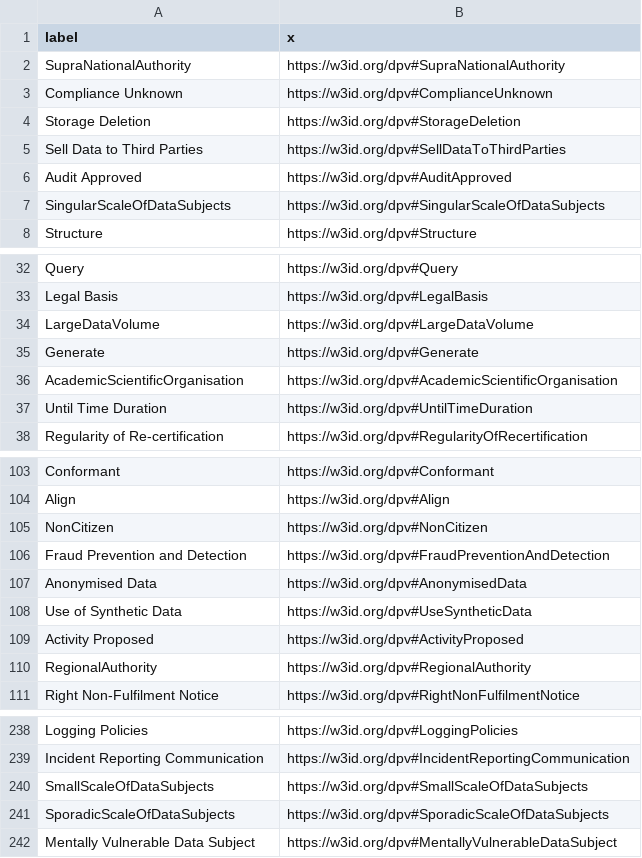
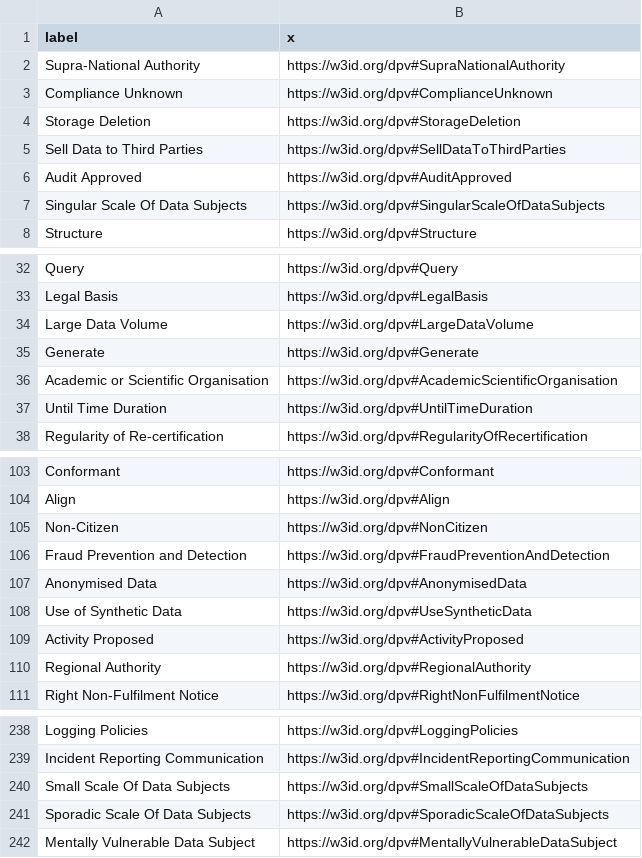
Before and after one commit to coolharsh55/dpv-x, a CSV file: overview/iris.csv, drawn as a sheet; only a part is shown, gaps mark what is left out; the diff covers the shown part only.

Commit message:
overview - update

```diff
--- a/overview/iris.csv
+++ b/overview/iris.csv
@@ -1,3 +1,3 @@
 label,x
-SupraNationalAuthority,https://w3id.org/dpv#SupraNationalAuthority
+Supra-National Authority,https://w3id.org/dpv#SupraNationalAuthority
 Compliance Unknown,https://w3id.org/dpv#ComplianceUnknown
@@ -6,3 +6,3 @@ Sell Data to Third Parties,https://w3id.org/dpv#SellDataToThirdParties
 Audit Approved,https://w3id.org/dpv#AuditApproved
-SingularScaleOfDataSubjects,https://w3id.org/dpv#SingularScaleOfDataSubjects
+Singular Scale Of Data Subjects,https://w3id.org/dpv#SingularScaleOfDataSubjects
 Structure,https://w3id.org/dpv#Structure
@@ -33,5 +33,5 @@ Query,https://w3id.org/dpv#Query
 Legal Basis,https://w3id.org/dpv#LegalBasis
-LargeDataVolume,https://w3id.org/dpv#LargeDataVolume
+Large Data Volume,https://w3id.org/dpv#LargeDataVolume
 Generate,https://w3id.org/dpv#Generate
-AcademicScientificOrganisation,https://w3id.org/dpv#AcademicScientificOrganisation
+Academic or Scientific Organisation,https://w3id.org/dpv#AcademicScientificOrganisation
 Until Time Duration,https://w3id.org/dpv#UntilTimeDuration
@@ -104,3 +104,3 @@ Conformant,https://w3id.org/dpv#Conformant
 Align,https://w3id.org/dpv#Align
-NonCitizen,https://w3id.org/dpv#NonCitizen
+Non-Citizen,https://w3id.org/dpv#NonCitizen
 Fraud Prevention and Detection,https://w3id.org/dpv#FraudPreventionAndDetection
@@ -109,3 +109,3 @@ Use of Synthetic Data,https://w3id.org/dpv#UseSyntheticData
 Activity Proposed,https://w3id.org/dpv#ActivityProposed
-RegionalAuthority,https://w3id.org/dpv#RegionalAuthority
+Regional Authority,https://w3id.org/dpv#RegionalAuthority
 Right Non-Fulfilment Notice,https://w3id.org/dpv#RightNonFulfilmentNotice
@@ -239,4 +239,4 @@ Logging Policies,https://w3id.org/dpv#LoggingPolicies
 Incident Reporting Communication,https://w3id.org/dpv#IncidentReportingCommunication
-SmallScaleOfDataSubjects,https://w3id.org/dpv#SmallScaleOfDataSubjects
-SporadicScaleOfDataSubjects,https://w3id.org/dpv#SporadicScaleOfDataSubjects
+Small Scale Of Data Subjects,https://w3id.org/dpv#SmallScaleOfDataSubjects
+Sporadic Scale Of Data Subjects,https://w3id.org/dpv#SporadicScaleOfDataSubjects
 Mentally Vulnerable Data Subject,https://w3id.org/dpv#MentallyVulnerableDataSubject
```
Also changed, not shown: 22 edited cells elsewhere in this file, 2 other files.
